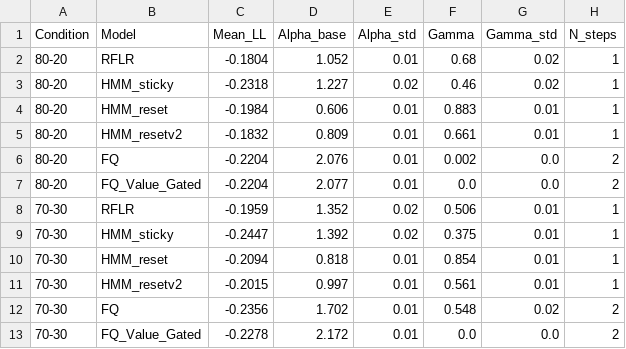
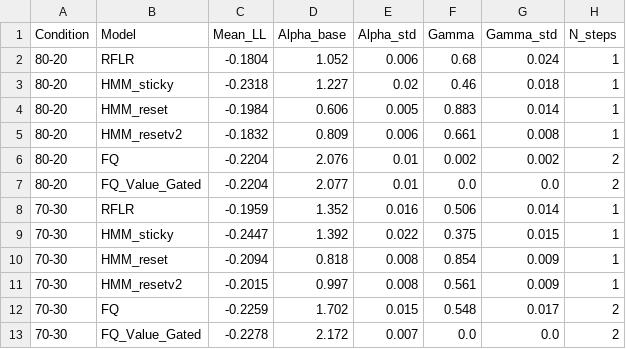
Before and after one commit to BobRice1/Stochastic-Switching-Bandits, a CSV file: Extensions/phase 4/phase4_final_model_comparison.csv, drawn as a sheet.

Commit message:
new phase 4 csv results and figures

```diff
--- a/Extensions/phase 4/phase4_final_model_comparison.csv
+++ b/Extensions/phase 4/phase4_final_model_comparison.csv
@@ -1,13 +1,13 @@
 Condition,Model,Mean_LL,Alpha_base,Alpha_std,Gamma,Gamma_std,N_steps
-80-20,RFLR,-0.1804,1.052,0.01,0.68,0.02,1
-80-20,HMM_sticky,-0.2318,1.227,0.02,0.46,0.02,1
-80-20,HMM_reset,-0.1984,0.606,0.01,0.883,0.01,1
-80-20,HMM_resetv2,-0.1832,0.809,0.01,0.661,0.01,1
-80-20,FQ,-0.2204,2.076,0.01,0.002,0.0,2
+80-20,RFLR,-0.1804,1.052,0.006,0.68,0.024,1
+80-20,HMM_sticky,-0.2318,1.227,0.02,0.46,0.018,1
+80-20,HMM_reset,-0.1984,0.606,0.005,0.883,0.014,1
+80-20,HMM_resetv2,-0.1832,0.809,0.006,0.661,0.008,1
+80-20,FQ,-0.2204,2.076,0.01,0.002,0.002,2
 80-20,FQ_Value_Gated,-0.2204,2.077,0.01,0.0,0.0,2
-70-30,RFLR,-0.1959,1.352,0.02,0.506,0.01,1
-70-30,HMM_sticky,-0.2447,1.392,0.02,0.375,0.01,1
-70-30,HMM_reset,-0.2094,0.818,0.01,0.854,0.01,1
-70-30,HMM_resetv2,-0.2015,0.997,0.01,0.561,0.01,1
-70-30,FQ,-0.2356,1.702,0.01,0.548,0.02,2
-70-30,FQ_Value_Gated,-0.2278,2.172,0.01,0.0,0.0,2
+70-30,RFLR,-0.1959,1.352,0.016,0.506,0.014,1
+70-30,HMM_sticky,-0.2447,1.392,0.022,0.375,0.015,1
+70-30,HMM_reset,-0.2094,0.818,0.008,0.854,0.009,1
+70-30,HMM_resetv2,-0.2015,0.997,0.008,0.561,0.009,1
+70-30,FQ,-0.2259,1.702,0.015,0.548,0.017,2
+70-30,FQ_Value_Gated,-0.2278,2.172,0.007,0.0,0.0,2
```
Also changed, not shown: 25 other files.
